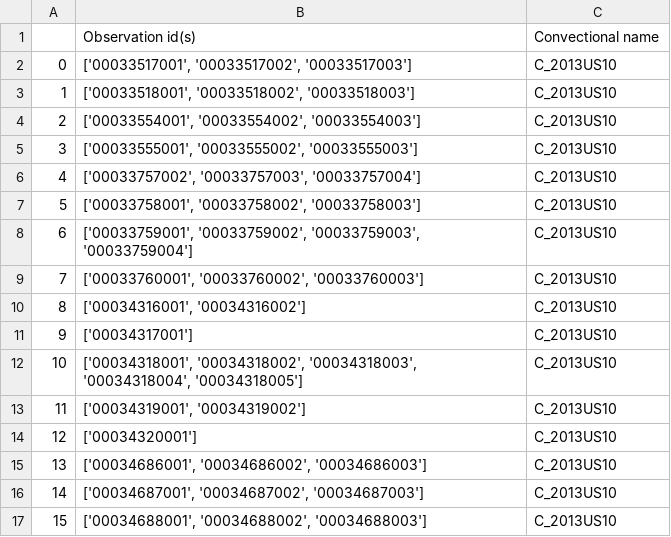
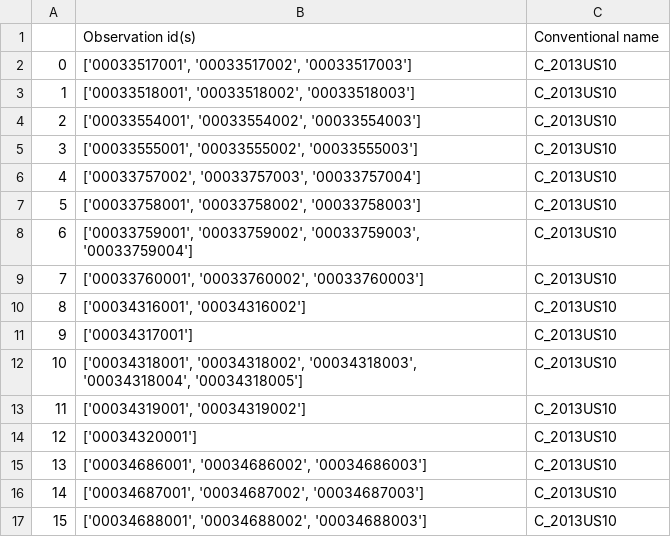
Before and after one commit to sjoset/swift_portal_downloader, a CSV file: portal_search_results.csv, drawn as a sheet.

```diff
--- a/portal_search_results.csv
+++ b/portal_search_results.csv
@@ -1,2 +1,2 @@
-,Observation id(s),Convectional name
+,Observation id(s),Conventional name
 0,"['00033517001', '00033517002', '00033517003']",C_2013US10
```
Also changed, not shown: 5 other files.
